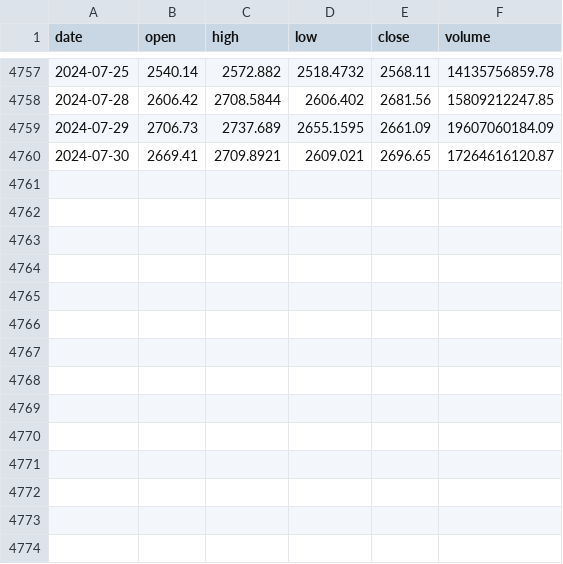
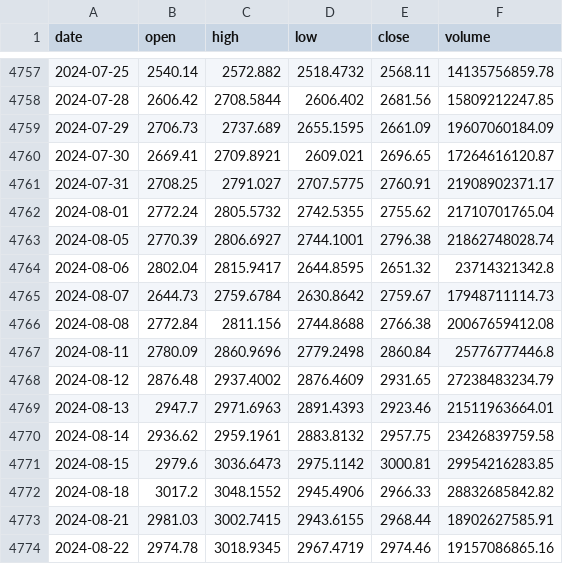
Before and after one commit to surajrimal07/AITrade-NEPSE, a CSV file: model_data/NEPSE/1D/NEPSE_1D.csv, drawn as a sheet; only a part is shown, gaps mark what is left out; the diff names each change by its address in the sheet, - before the commit and + after, or states it on an @@ line.

```diff
--- a/model_data/NEPSE/1D/NEPSE_1D.csv
+++ b/model_data/NEPSE/1D/NEPSE_1D.csv
+row 4761: 2024-07-31 | 2708.25 | 2791.027 | 2707.5775 | 2760.91 | 21908902371.17
+row 4762: 2024-08-01 | 2772.24 | 2805.5732 | 2742.5355 | 2755.62 | 21710701765.04
+row 4763: 2024-08-05 | 2770.39 | 2806.6927 | 2744.1001 | 2796.38 | 21862748028.74
+row 4764: 2024-08-06 | 2802.04 | 2815.9417 | 2644.8595 | 2651.32 | 23714321342.8
+row 4765: 2024-08-07 | 2644.73 | 2759.6784 | 2630.8642 | 2759.67 | 17948711114.73
+row 4766: 2024-08-08 | 2772.84 | 2811.156 | 2744.8688 | 2766.38 | 20067659412.08
+row 4767: 2024-08-11 | 2780.09 | 2860.9696 | 2779.2498 | 2860.84 | 25776777446.8
+row 4768: 2024-08-12 | 2876.48 | 2937.4002 | 2876.4609 | 2931.65 | 27238483234.79
+row 4769: 2024-08-13 | 2947.7 | 2971.6963 | 2891.4393 | 2923.46 | 21511963664.01
+row 4770: 2024-08-14 | 2936.62 | 2959.1961 | 2883.8132 | 2957.75 | 23426839759.58
+row 4771: 2024-08-15 | 2979.6 | 3036.6473 | 2975.1142 | 3000.81 | 29954216283.85
+row 4772: 2024-08-18 | 3017.2 | 3048.1552 | 2945.4906 | 2966.33 | 28832685842.82
+row 4773: 2024-08-21 | 2981.03 | 3002.7415 | 2943.6155 | 2968.44 | 18902627585.91
+row 4774: 2024-08-22 | 2974.78 | 3018.9345 | 2967.4719 | 2974.46 | 19157086865.16
```
Also changed, not shown: 17 other files.
